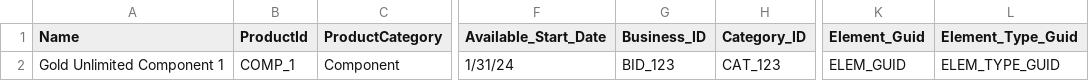
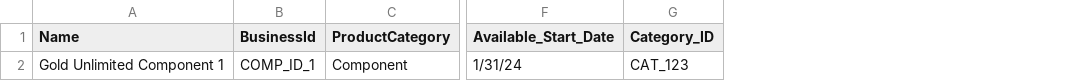
Before and after one commit to liebke/mechanician, a CSV file: resources/component1_data.csv, drawn as a sheet; only a part is shown, gaps mark what is left out; removed rows and columns are numbered as before the commit, all else as after; the diff names each change by its address in the sheet, - before the commit and + after, or states it on an @@ line.

Commit message:
Update package and component data files, and example prompts

```diff
--- a/resources/component1_data.csv
+++ b/resources/component1_data.csv
-column B (ProductId), row 2: COMP_1
+column B (BusinessId), row 2: COMP_ID_1
-column G (Business_ID), row 2: BID_123
-column K (Element_Guid), row 2: ELEM_GUID
-column L (Element_Type_Guid), row 2: ELEM_TYPE_GUID
```
Also changed, not shown: resources/package1_data.csv, 6 other files.
